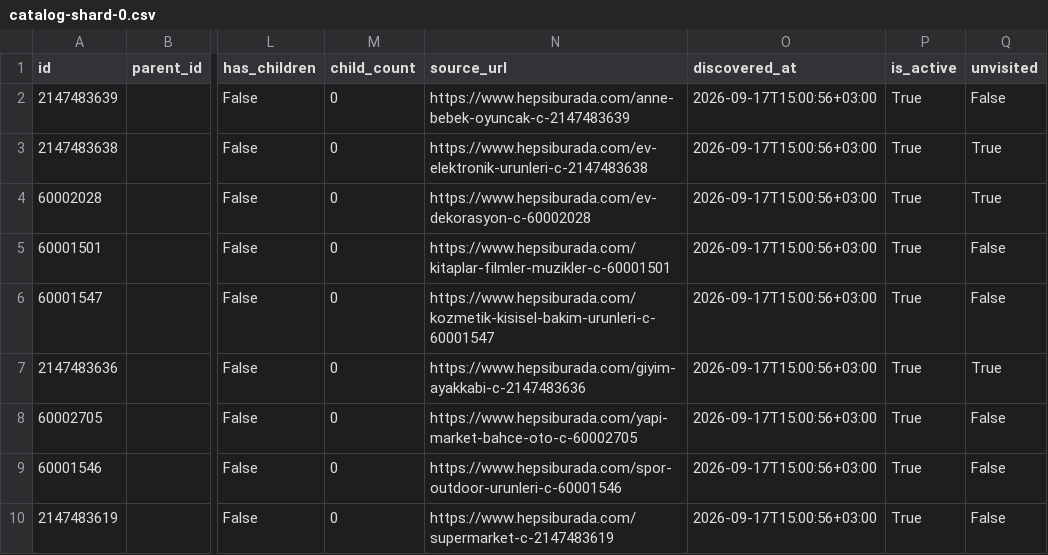
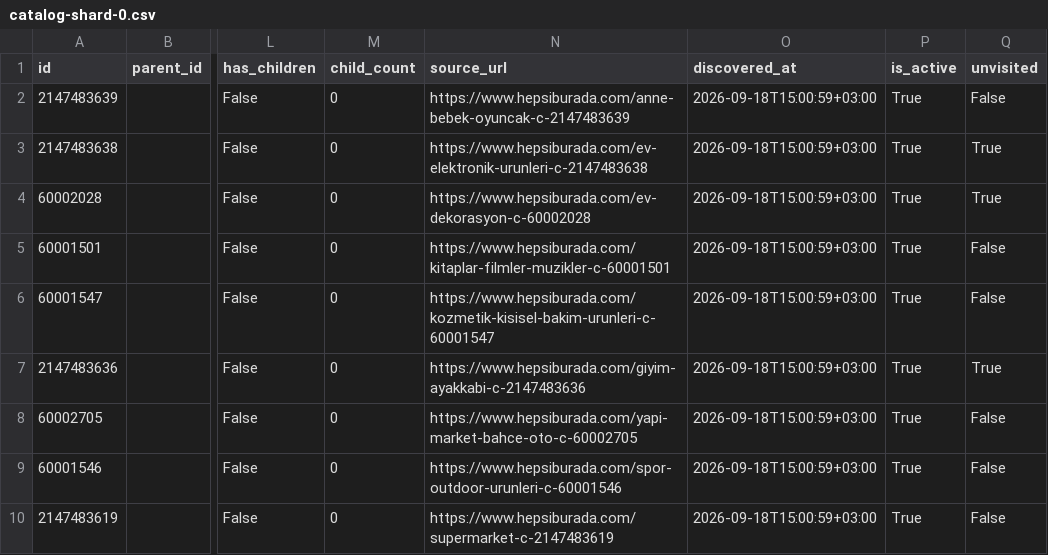
Before and after one commit to canerrunal/Hepsiburada, a CSV file: taxonomy/catalog-shard-0.csv, drawn as a sheet; only a part is shown, gaps mark what is left out; the diff names each change by its address in the sheet, - before the commit and + after, or states it on an @@ line.

Commit message:
data: Hepsiburada taxonomy 2026-09-18

```diff
--- a/taxonomy/catalog-shard-0.csv
+++ b/taxonomy/catalog-shard-0.csv
-O2:O10 (discovered_at): 2026-09-17T15:00:56+03:00
+O2:O10 (discovered_at): 2026-09-18T15:00:59+03:00
```
Also changed, not shown: taxonomy/catalog-shard-1.csv, taxonomy/catalog-shard-2.csv, 12 other files.
